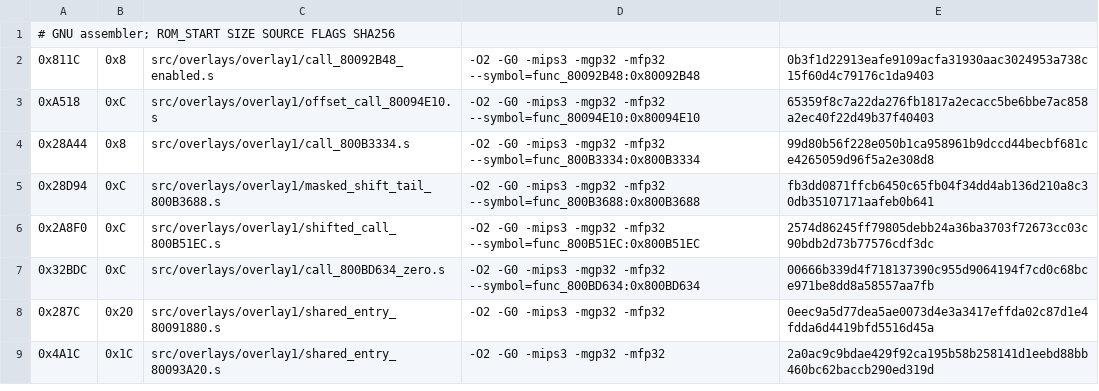
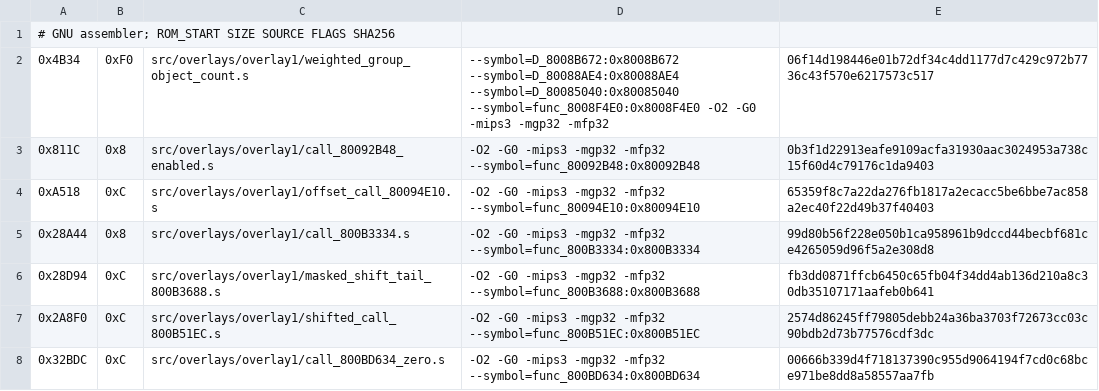
Before and after one commit to TheGh0stShip/Madden-64, a TSV file: config/us/matching_overlay1_asm_units.tsv, drawn as a sheet; only a part is shown; the shorter side is filled out with more unchanged rows.

```diff
--- a/config/us/matching_overlay1_asm_units.tsv
+++ b/config/us/matching_overlay1_asm_units.tsv
@@ -1,2 +1,3 @@
 # GNU assembler; ROM_START SIZE SOURCE FLAGS SHA256
+0x4B34	0xF0	src/overlays/overlay1/weighted_group_object_count.s	--symbol=D_8008B672:0x8008B672 --symbol=D_80088AE4:0x80088AE4 --symbol=D_80085040:0x80085040 --symbol=func_8008F4E0:0x8008F4E0 -O2 -G0 -mips3 -mgp32 -mfp32	06f14d198446e01b72df34c4dd1177d7c429c972b7736c43f570e6217573c517
 0x811C	0x8	src/overlays/overlay1/call_80092B48_enabled.s	-O2 -G0 -mips3 -mgp32 -mfp32 --symbol=func_80092B48:0x80092B48	0b3f1d22913eafe9109acfa31930aac3024953a738c15f60d4c79176c1da9403
```
Also changed, not shown: config/us/matching_asm_units.tsv, config/us/matching_kmc_units.tsv, 13 other files.
